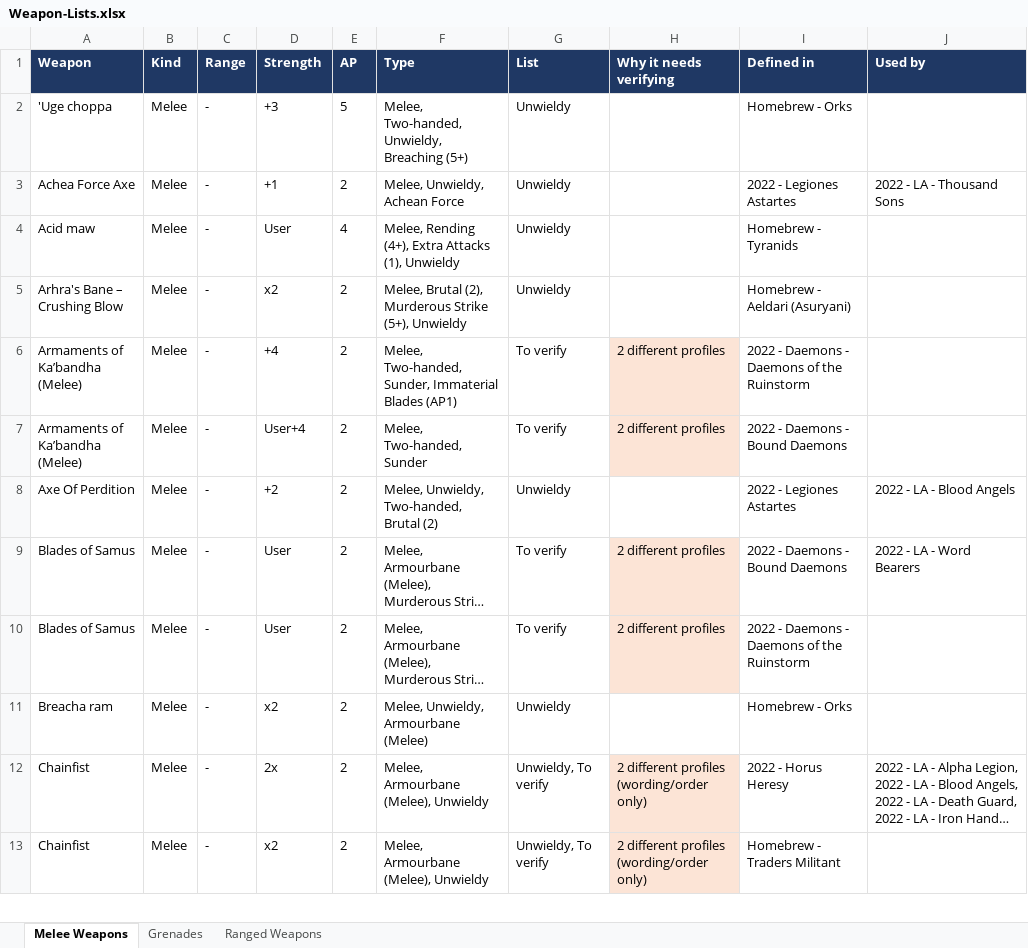
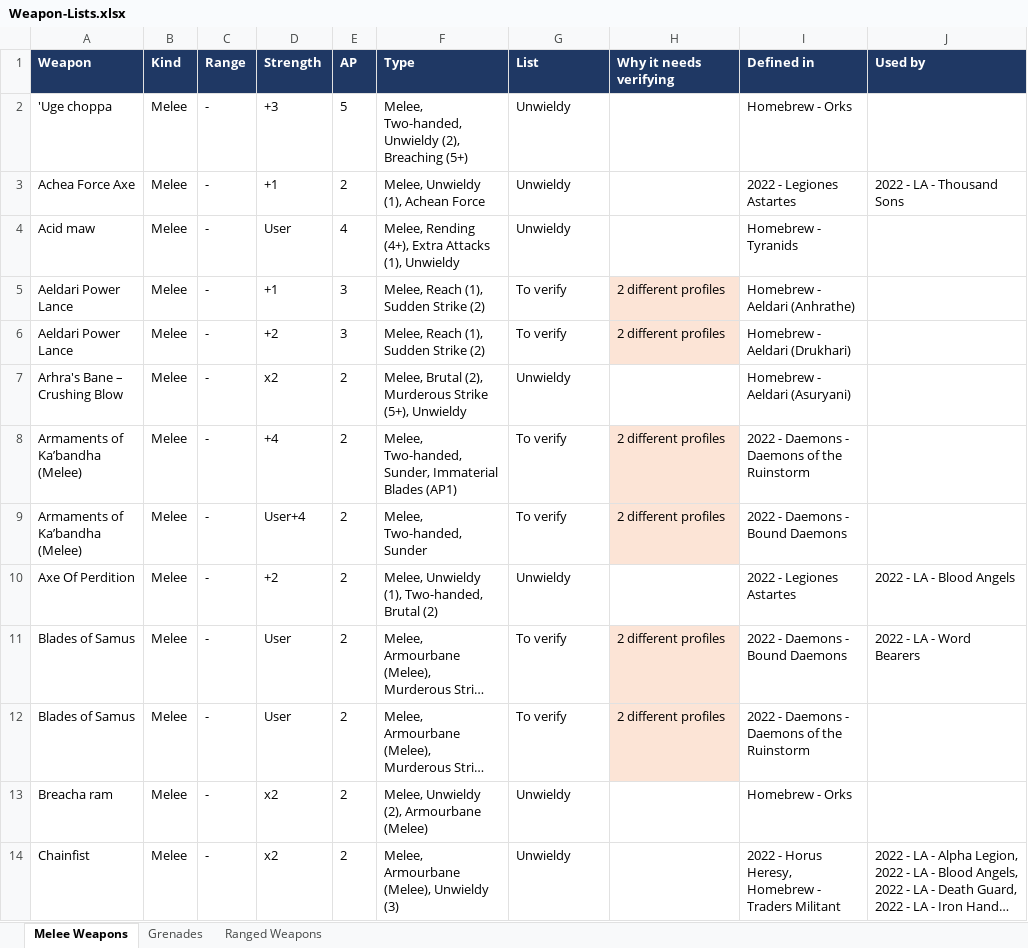
Before and after one commit to ievsperry/horus-heresy-izzy-edition, an Excel workbook: homebrew/reports/Weapon-Lists.xlsx, sheet Melee Weapons, drawn as a sheet; only a part is shown; long unchanged cells end in …; values as stored, in another font and other column widths than the file's, no borders; removed rows and columns are numbered as before the commit, all else as after; the diff covers the shown part only; the diff names each change by its address in the sheet, - before the commit and + after, or states it on an @@ line.

```diff
--- a/homebrew/reports/Weapon-Lists.xlsx (sheet Melee Weapons)
+++ b/homebrew/reports/Weapon-Lists.xlsx (sheet Melee Weapons)
-F2 (Type): Melee, Two-handed, Unwieldy, Breaching (5+)
+F2 (Type): Melee, Two-handed, Unwieldy (2), Breaching (5+)
-F3 (Type): Melee, Unwieldy, Achean Force
+F3 (Type): Melee, Unwieldy (1), Achean Force
+row 5: Aeldari Power Lance | Melee | - | +1 | 3 | Melee, Reach (1), Sudden Strike (2) | To verify | 2 different profiles | Homebrew - Aeldari (Anhrathe)
+row 6: Aeldari Power Lance | Melee | - | +2 | 3 | Melee, Reach (1), Sudden Strike (2) | To verify | 2 different profiles | Homebrew - Aeldari (Drukhari)
-F10 (Type): Melee, Unwieldy, Two-handed, Brutal (2)
+F10 (Type): Melee, Unwieldy (1), Two-handed, Brutal (2)
-F13 (Type): Melee, Unwieldy, Armourbane (Melee)
+F13 (Type): Melee, Unwieldy (2), Armourbane (Melee)
-D14 (Strength): 2x
+D14 (Strength): x2
-F14 (Type): Melee, Armourbane (Melee), Unwieldy
+F14 (Type): Melee, Armourbane (Melee), Unwieldy (3)
-G14 (List): Unwieldy, To verify
+G14 (List): Unwieldy
-H14 (Why it needs verifying): 2 different profiles (wording/order only)
+H14 (Why it needs verifying): (empty)
-H14 fill: #FCE4D6
+H14 fill: none
-I14 (Defined in): 2022 - Horus Heresy
+I14 (Defined in): 2022 - Horus Heresy, Homebrew - Traders Militant
-row 13: Chainfist | Melee | - | x2 | 2 | Melee, Armourbane (Melee), Unwieldy | Unwieldy, To verify | 2 different profiles (wording/order only) | Homebrew - Traders Militant
```
Also changed, not shown: 1 added row, 14 removed rows, 108 edited cells and cell formats elsewhere in this sheet, sheet Ranged Weapons, sheet Grenades, 4 other files.
